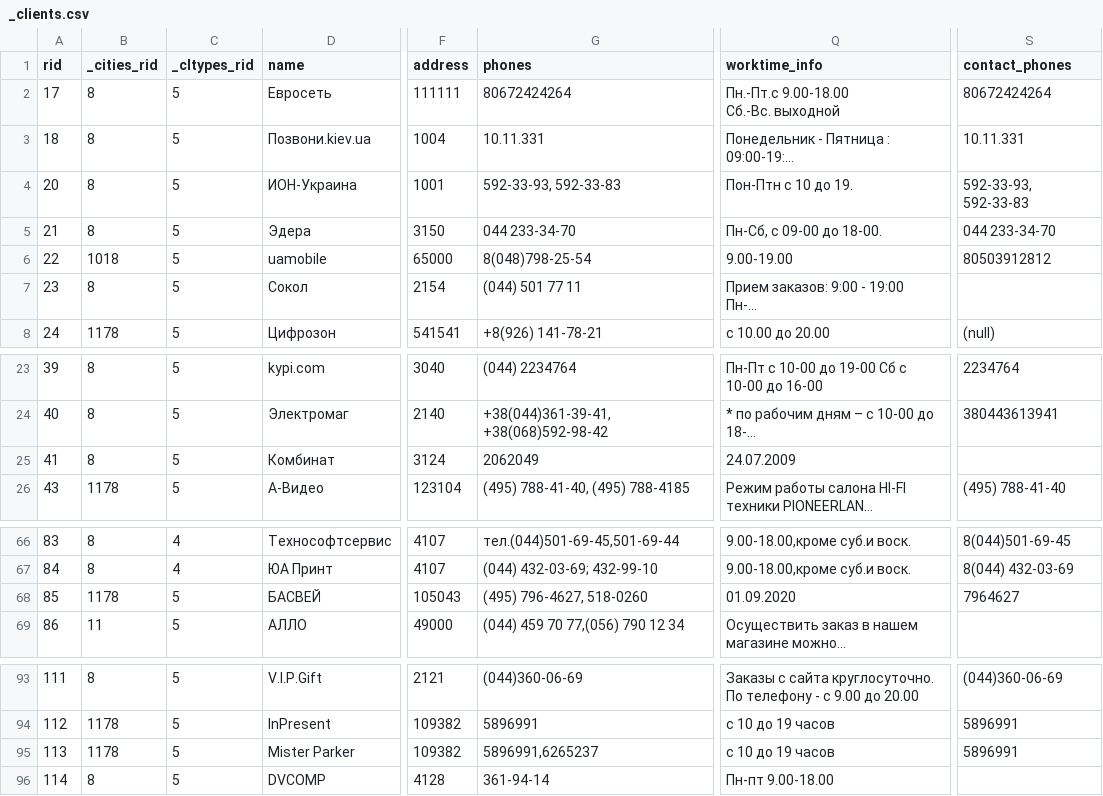
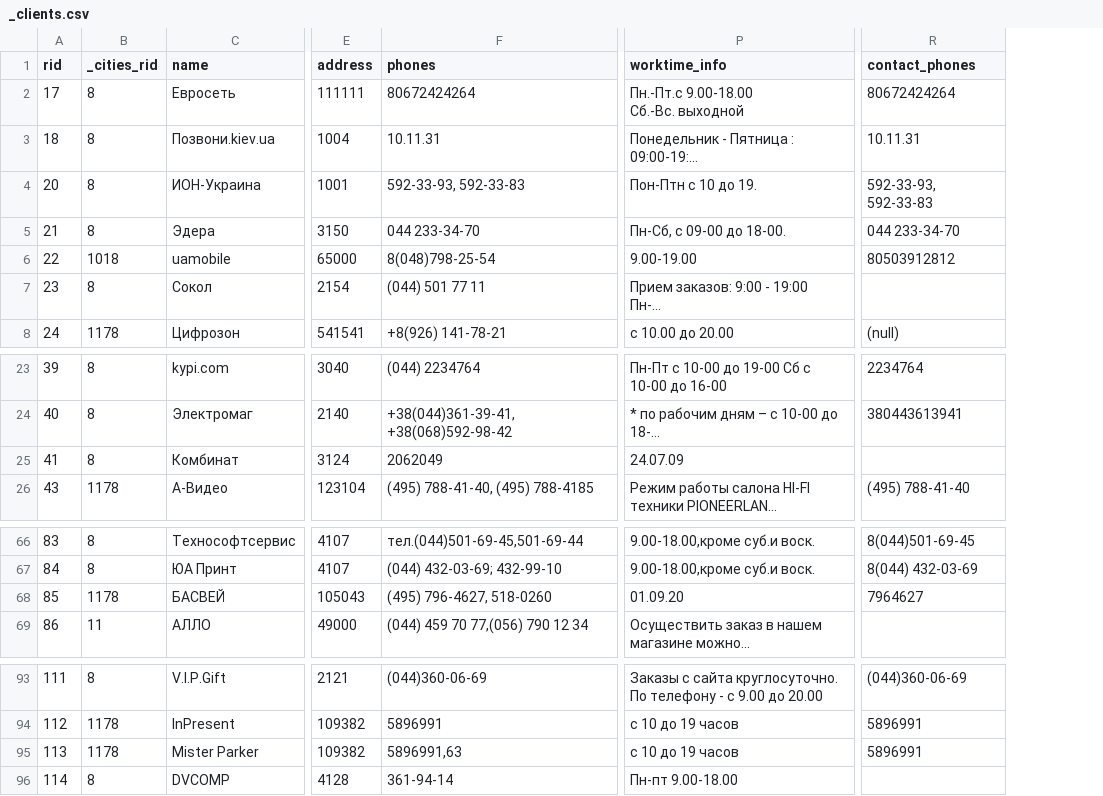
Before and after one commit to whocarez/saleinform, a CSV file: trunk/saleinform/saleinform/public/setup/_clients.csv, drawn as a sheet; only a part is shown, gaps mark what is left out; long unchanged cells end in …; removed rows and columns are numbered as before the commit, all else as after; the diff names each change by its address in the sheet, - before the commit and + after, or states it on an @@ line.

```diff
--- a/trunk/saleinform/saleinform/public/setup/_clients.csv
+++ b/trunk/saleinform/saleinform/public/setup/_clients.csv
-column C (_cltypes_rid), rows 2-8: all 5; rows 23-26: all 5; rows 66-69: 4 | 4 | 5 | 5; rows 93-96: all 5
-F3 (phones): 10.11.331
+F3 (phones): 10.11.31
-R3 (contact_phones): 10.11.331
+R3 (contact_phones): 10.11.31
-P25 (worktime_info): 24.07.2009
+P25 (worktime_info): 24.07.09
-P68 (worktime_info): 01.09.2020
+P68 (worktime_info): 01.09.20
-F95 (phones): 5896991,6265237
+F95 (phones): 5896991,63
```
Also changed, not shown: 4 other files.
